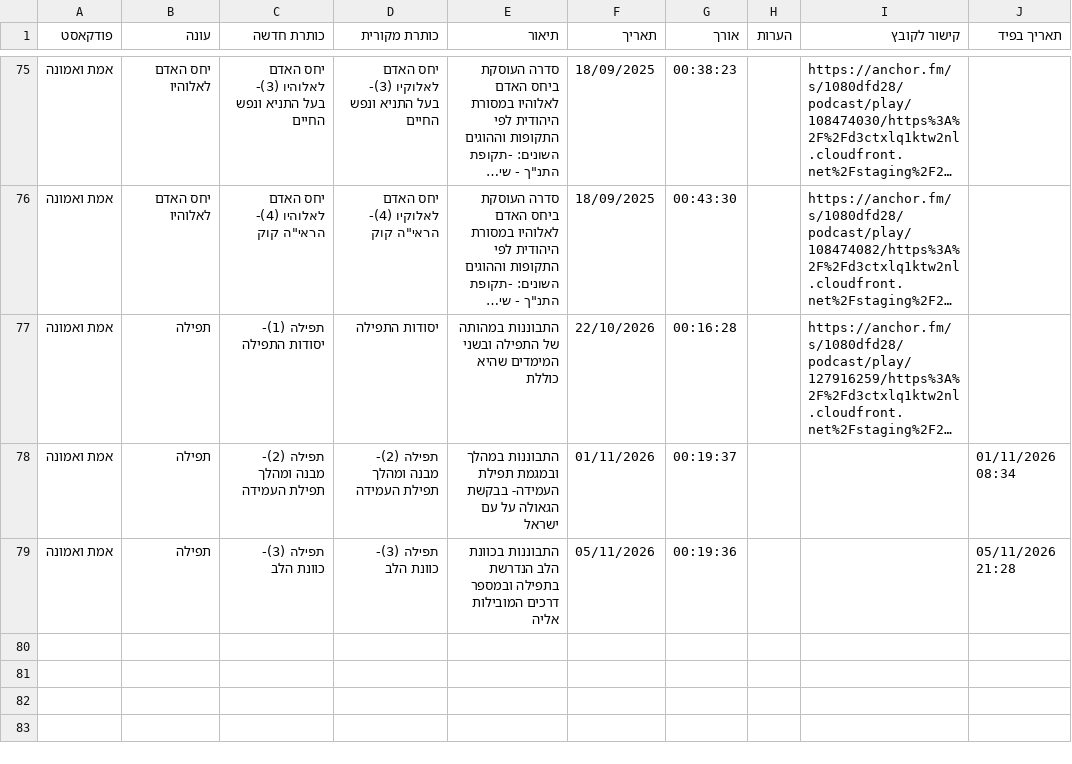
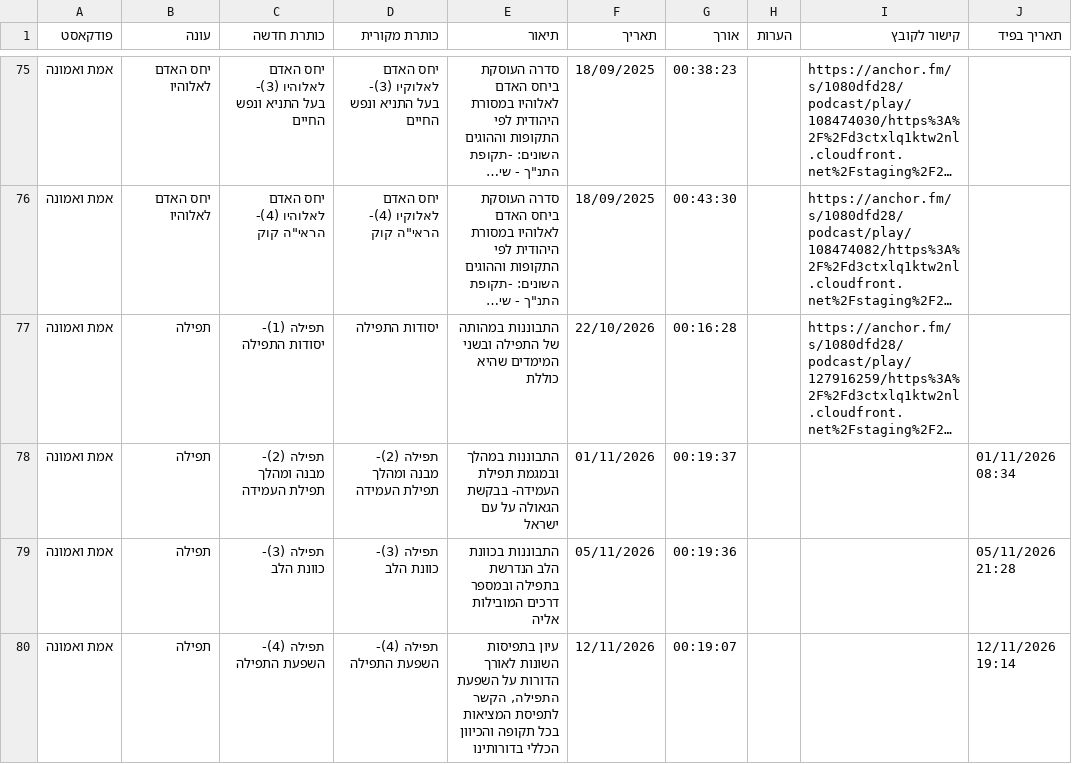
Before and after one commit to wulkane/shiurim, a CSV file: קטלוג שיעורים.csv, drawn as a sheet; only a part is shown, gaps mark what is left out; long unchanged cells end in …; the diff names each change by its address in the sheet, - before the commit and + after, or states it on an @@ line.

Commit message:
Add lesson: תפילה (4)- השפעת התפילה

```diff
--- a/קטלוג שיעורים.csv
+++ b/קטלוג שיעורים.csv
+row 80: אמת ואמונה | תפילה | תפילה (4)- השפעת התפילה | תפילה (4)- השפעת התפילה | עיון בתפיסות השונות לאורך הדורות על השפעת התפילה, הקשר לתפיסת המציאות בכל תקופה והכיוון הכללי בדורותינו | 12/11/2026 | 00:19:07 |  |  | 12/11/2026 19:14
```
